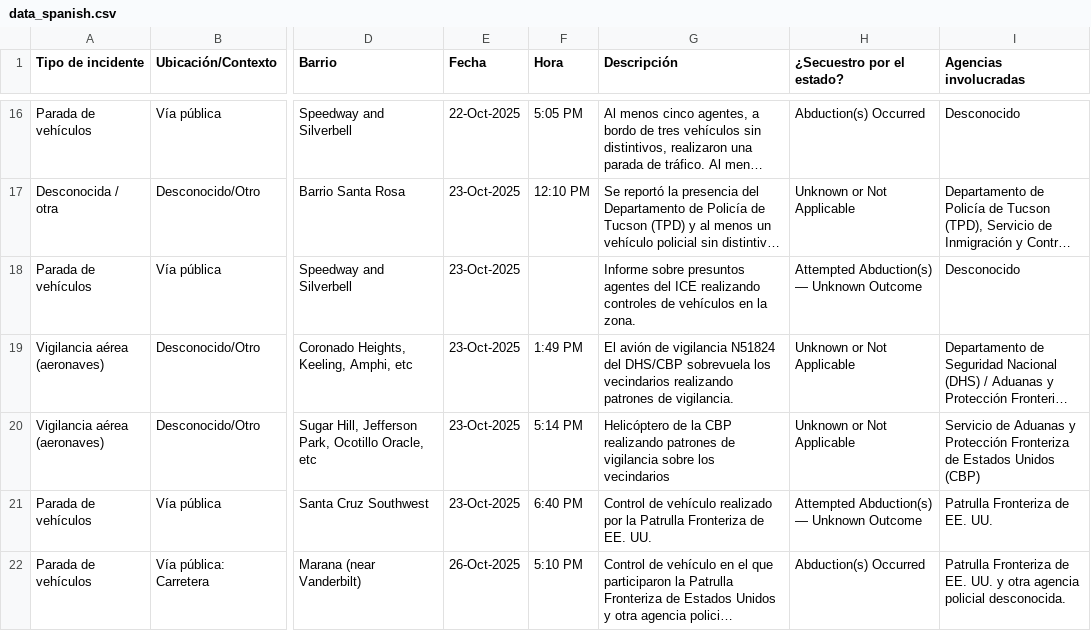
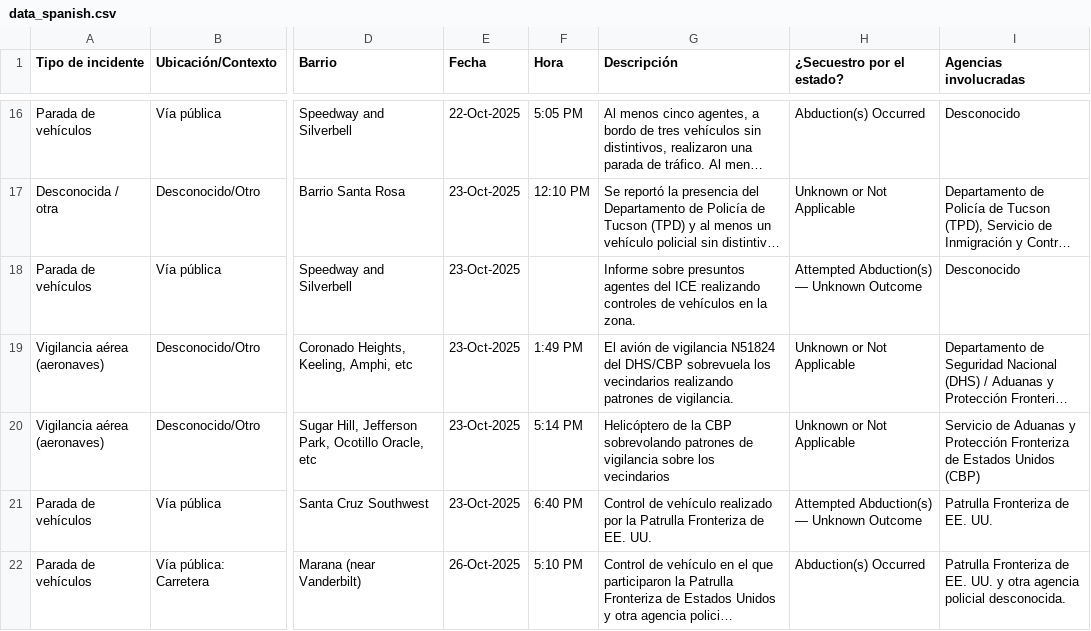
Before and after one commit to duganmeyer/Migra-Map-Data, a CSV file: data_spanish.csv, drawn as a sheet; only a part is shown, gaps mark what is left out; long unchanged cells end in …; the diff covers the shown part only; the diff names each change by its address in the sheet, - before the commit and + after, or states it on an @@ line.

```diff
--- a/data_spanish.csv
+++ b/data_spanish.csv
-G20 (Descripción): …la CBP realizando patrones de…
+G20 (Descripción): …la CBP sobrevolando patrones de…
```
Also changed, not shown: 2 edited cells elsewhere in this file.
